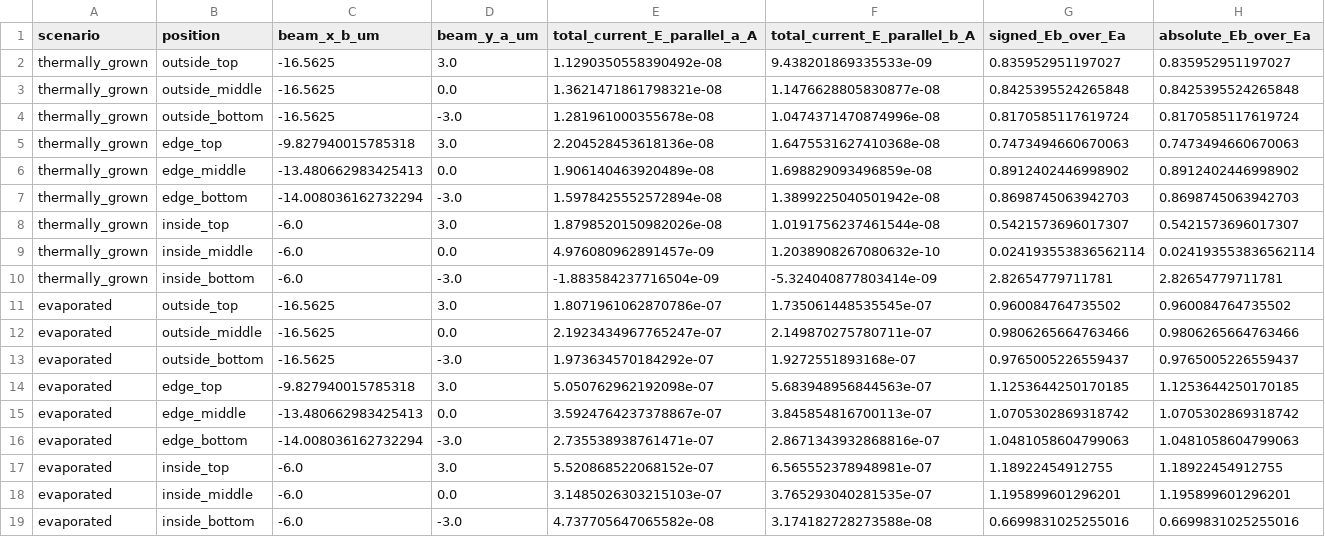
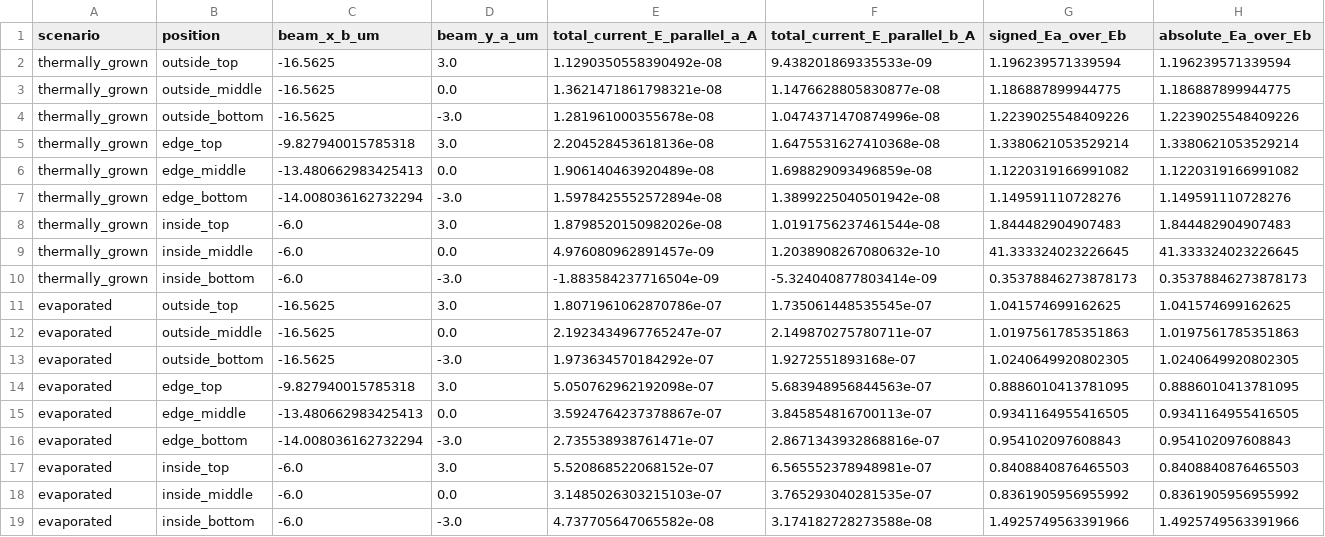
Before and after one commit to SeunghyunLee8860/inverse_design, a CSV file: photothermal_pte/reports/paper_ir_device_a_nine_position_two_interface/device_a_total_current_Ea_Eb.csv, drawn as a sheet.

Commit message:
Report total current Ia over Ib ratios

```diff
--- a/photothermal_pte/reports/paper_ir_device_a_nine_position_two_interface/device_a_total_current_Ea_Eb.csv
+++ b/photothermal_pte/reports/paper_ir_device_a_nine_position_two_interface/device_a_total_current_Ea_Eb.csv
@@ -1,19 +1,19 @@
-scenario,position,beam_x_b_um,beam_y_a_um,total_current_E_parallel_a_A,total_current_E_parallel_b_A,signed_Eb_over_Ea,absolute_Eb_over_Ea
-thermally_grown,outside_top,-16.5625,3.0,1.1290350558390492e-08,9.438201869335533e-09,0.835952951197027,0.835952951197027
-thermally_grown,outside_middle,-16.5625,0.0,1.3621471861798321e-08,1.1476628805830877e-08,0.8425395524265848,0.8425395524265848
-thermally_grown,outside_bottom,-16.5625,-3.0,1.281961000355678e-08,1.0474371470874996e-08,0.8170585117619724,0.8170585117619724
-thermally_grown,edge_top,-9.827940015785318,3.0,2.204528453618136e-08,1.6475531627410368e-08,0.7473494660670063,0.7473494660670063
-thermally_grown,edge_middle,-13.480662983425413,0.0,1.906140463920489e-08,1.698829093496859e-08,0.8912402446998902,0.8912402446998902
-thermally_grown,edge_bottom,-14.008036162732294,-3.0,1.5978425552572894e-08,1.3899225040501942e-08,0.8698745063942703,0.8698745063942703
-thermally_grown,inside_top,-6.0,3.0,1.8798520150982026e-08,1.0191756237461544e-08,0.5421573696017307,0.5421573696017307
-thermally_grown,inside_middle,-6.0,0.0,4.976080962891457e-09,1.2038908267080632e-10,0.024193553836562114,0.024193553836562114
-thermally_grown,inside_bottom,-6.0,-3.0,-1.883584237716504e-09,-5.324040877803414e-09,2.82654779711781,2.82654779711781
-evaporated,outside_top,-16.5625,3.0,1.8071961062870786e-07,1.735061448535545e-07,0.960084764735502,0.960084764735502
-evaporated,outside_middle,-16.5625,0.0,2.1923434967765247e-07,2.149870275780711e-07,0.9806265664763466,0.9806265664763466
-evaporated,outside_bottom,-16.5625,-3.0,1.973634570184292e-07,1.9272551893168e-07,0.9765005226559437,0.9765005226559437
-evaporated,edge_top,-9.827940015785318,3.0,5.050762962192098e-07,5.683948956844563e-07,1.1253644250170185,1.1253644250170185
-evaporated,edge_middle,-13.480662983425413,0.0,3.5924764237378867e-07,3.845854816700113e-07,1.0705302869318742,1.0705302869318742
-evaporated,edge_bottom,-14.008036162732294,-3.0,2.735538938761471e-07,2.8671343932868816e-07,1.0481058604799063,1.0481058604799063
-evaporated,inside_top,-6.0,3.0,5.520868522068152e-07,6.565552378948981e-07,1.18922454912755,1.18922454912755
-evaporated,inside_middle,-6.0,0.0,3.1485026303215103e-07,3.765293040281535e-07,1.195899601296201,1.195899601296201
-evaporated,inside_bottom,-6.0,-3.0,4.737705647065582e-08,3.174182728273588e-08,0.6699831025255016,0.6699831025255016
+scenario,position,beam_x_b_um,beam_y_a_um,total_current_E_parallel_a_A,total_current_E_parallel_b_A,signed_Ea_over_Eb,absolute_Ea_over_Eb
+thermally_grown,outside_top,-16.5625,3.0,1.1290350558390492e-08,9.438201869335533e-09,1.196239571339594,1.196239571339594
+thermally_grown,outside_middle,-16.5625,0.0,1.3621471861798321e-08,1.1476628805830877e-08,1.186887899944775,1.186887899944775
+thermally_grown,outside_bottom,-16.5625,-3.0,1.281961000355678e-08,1.0474371470874996e-08,1.2239025548409226,1.2239025548409226
+thermally_grown,edge_top,-9.827940015785318,3.0,2.204528453618136e-08,1.6475531627410368e-08,1.3380621053529214,1.3380621053529214
+thermally_grown,edge_middle,-13.480662983425413,0.0,1.906140463920489e-08,1.698829093496859e-08,1.1220319166991082,1.1220319166991082
+thermally_grown,edge_bottom,-14.008036162732294,-3.0,1.5978425552572894e-08,1.3899225040501942e-08,1.149591110728276,1.149591110728276
+thermally_grown,inside_top,-6.0,3.0,1.8798520150982026e-08,1.0191756237461544e-08,1.844482904907483,1.844482904907483
+thermally_grown,inside_middle,-6.0,0.0,4.976080962891457e-09,1.2038908267080632e-10,41.333324023226645,41.333324023226645
+thermally_grown,inside_bottom,-6.0,-3.0,-1.883584237716504e-09,-5.324040877803414e-09,0.35378846273878173,0.35378846273878173
+evaporated,outside_top,-16.5625,3.0,1.8071961062870786e-07,1.735061448535545e-07,1.041574699162625,1.041574699162625
+evaporated,outside_middle,-16.5625,0.0,2.1923434967765247e-07,2.149870275780711e-07,1.0197561785351863,1.0197561785351863
+evaporated,outside_bottom,-16.5625,-3.0,1.973634570184292e-07,1.9272551893168e-07,1.0240649920802305,1.0240649920802305
+evaporated,edge_top,-9.827940015785318,3.0,5.050762962192098e-07,5.683948956844563e-07,0.8886010413781095,0.8886010413781095
+evaporated,edge_middle,-13.480662983425413,0.0,3.5924764237378867e-07,3.845854816700113e-07,0.9341164955416505,0.9341164955416505
+evaporated,edge_bottom,-14.008036162732294,-3.0,2.735538938761471e-07,2.8671343932868816e-07,0.954102097608843,0.954102097608843
+evaporated,inside_top,-6.0,3.0,5.520868522068152e-07,6.565552378948981e-07,0.8408840876465503,0.8408840876465503
+evaporated,inside_middle,-6.0,0.0,3.1485026303215103e-07,3.765293040281535e-07,0.8361905956955992,0.8361905956955992
+evaporated,inside_bottom,-6.0,-3.0,4.737705647065582e-08,3.174182728273588e-08,1.4925749563391966,1.4925749563391966
```
Also changed, not shown: 6 other files.
